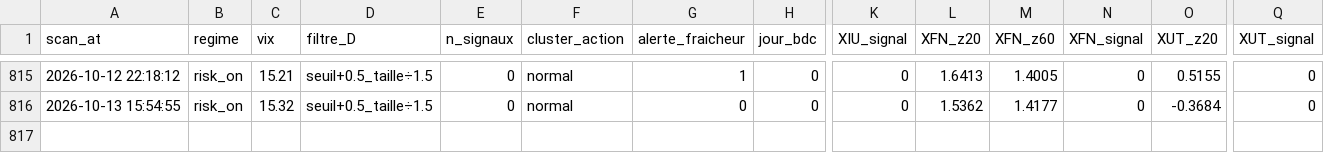
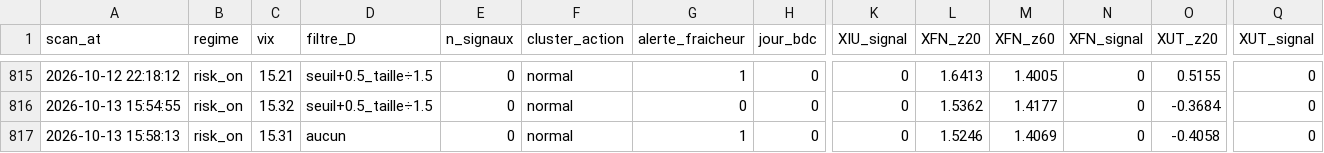
Before and after one commit to Syl77qc/tmx_automatic, a CSV file: historique_scans.csv, drawn as a sheet; only a part is shown, gaps mark what is left out; rows hold the shown columns only; the diff names each change by its address in the sheet, - before the commit and + after, or states it on an @@ line.

Commit message:
Scan + dashboard 2026-10-13 19:58 UTC

```diff
--- a/historique_scans.csv
+++ b/historique_scans.csv
+row 817: 2026-10-13 15:58:13 | risk_on | 15.31 | aucun | 0 | normal | 1 | 0 | 0 | 1.5246 | 1.4069 | 0 | -0.4058 | 0
```
Also changed, not shown: 4 other files.
